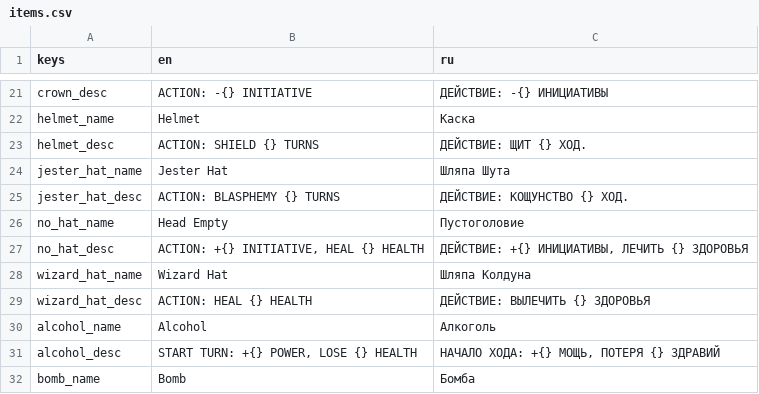
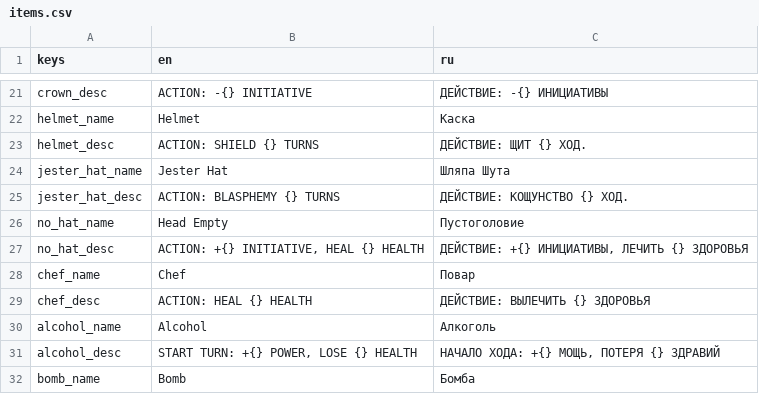
Before and after one commit to Wurodos/Exploring-Uncertainty, a CSV file: text/localisation/items.csv, drawn as a sheet; only a part is shown, gaps mark what is left out.

Commit message:
feat: chervs can use all items

```diff
--- a/text/localisation/items.csv
+++ b/text/localisation/items.csv
@@ -27,4 +27,4 @@ no_hat_name;Head Empty;Пустоголовие
 no_hat_desc;ACTION: +{} INITIATIVE, HEAL {} HEALTH;ДЕЙСТВИЕ: +{} ИНИЦИАТИВЫ, ЛЕЧИТЬ {} ЗДОРОВЬЯ
-wizard_hat_name;Wizard Hat;Шляпа Колдуна
-wizard_hat_desc;ACTION: HEAL {} HEALTH;ДЕЙСТВИЕ: ВЫЛЕЧИТЬ {} ЗДОРОВЬЯ
+chef_name;Chef;Повар
+chef_desc;ACTION: HEAL {} HEALTH;ДЕЙСТВИЕ: ВЫЛЕЧИТЬ {} ЗДОРОВЬЯ
 alcohol_name;Alcohol;Алкоголь
```
Also changed, not shown: text/localisation/enemies.csv, 35 other files.
